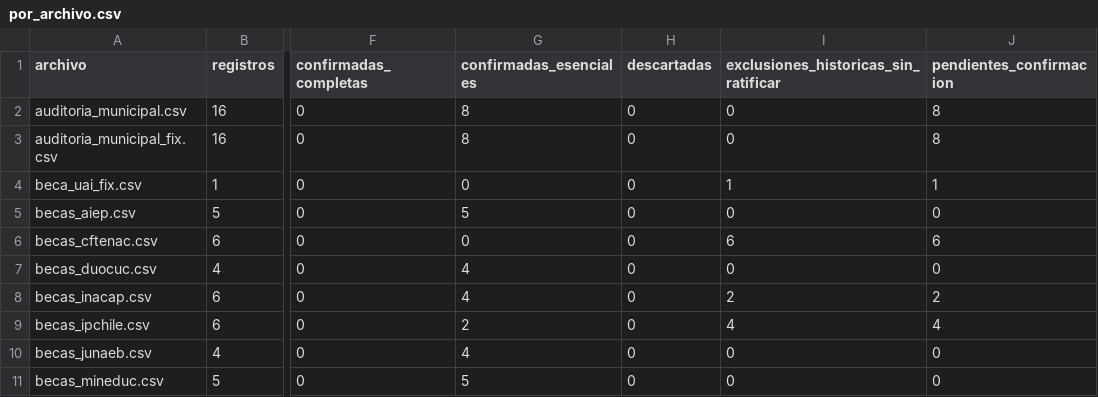
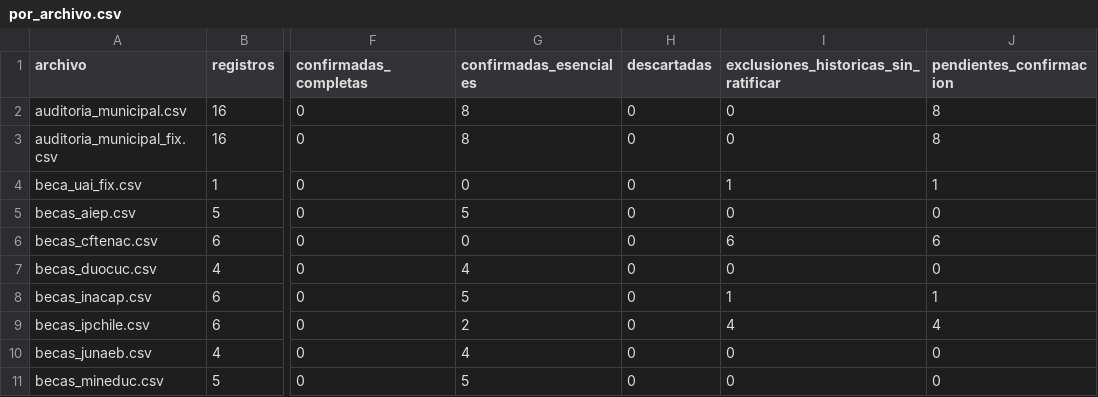
Before and after one commit to BenjaAranda/BecasFind, a CSV file: documentacion/auditoria_corpus/procesados/avance/por_archivo.csv, drawn as a sheet; only a part is shown, gaps mark what is left out; the diff names each change by its address in the sheet, - before the commit and + after, or states it on an @@ line.

```diff
--- a/documentacion/auditoria_corpus/procesados/avance/por_archivo.csv
+++ b/documentacion/auditoria_corpus/procesados/avance/por_archivo.csv
-G8 (confirmadas_esenciales): 4
+G8 (confirmadas_esenciales): 5
-I8: 2
+I8: 1
-J8 (pendientes_confirmacion): 2
+J8 (pendientes_confirmacion): 1
```
Also changed, not shown: documentacion/auditoria_corpus/procesados/avance/por_institucion.csv, documentacion/auditoria_corpus/procesados/avance/por_registro.csv, 11 other files.
